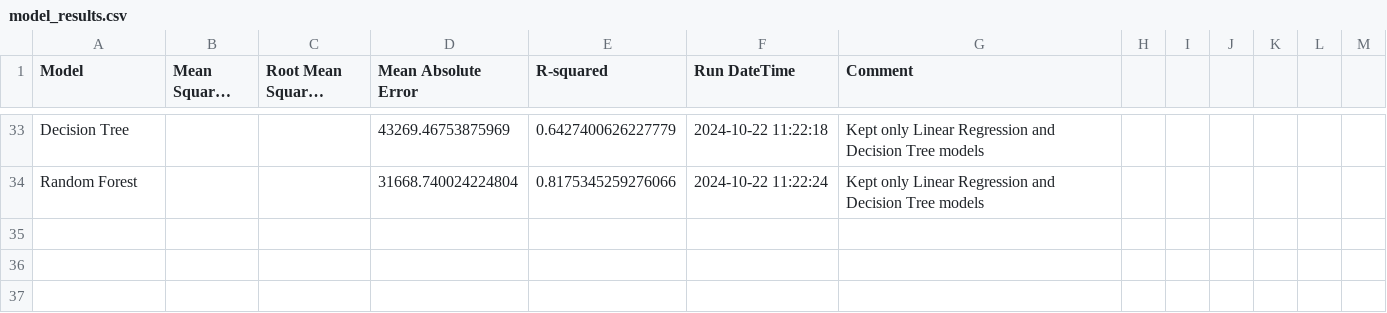
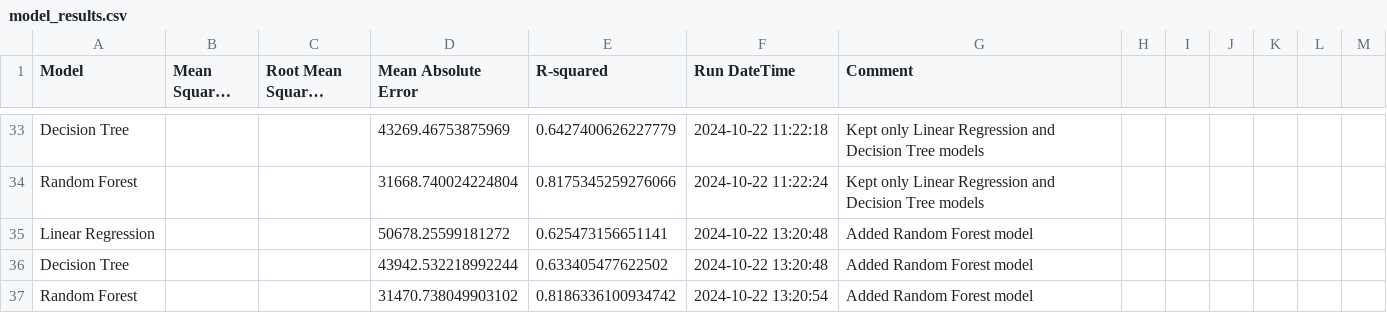
Before and after one commit to gkatrilakas/CaliforniaPricing, a CSV file: data/resultsdb/model_results.csv, drawn as a sheet; only a part is shown, gaps mark what is left out; long unchanged cells end in ….

Commit message:
Update mlpipe and model_results

```diff
--- a/data/resultsdb/model_results.csv
+++ b/data/resultsdb/model_results.csv
@@ -34 +34,4 @@ Decision Tree,,,43269.46753875969,0.6427400626227779,2024-10-22 11:22:18,Kept on
 Random Forest,,,31668.740024224804,0.8175345259276066,2024-10-22 11:22:24,Kept only Linear Regression and Decision Tree models
+Linear Regression,,,50678.25599181272,0.625473156651141,2024-10-22 13:20:48,Added Random Forest model
+Decision Tree,,,43942.532218992244,0.633405477622502,2024-10-22 13:20:48,Added Random Forest model
+Random Forest,,,31470.738049903102,0.8186336100934742,2024-10-22 13:20:54,Added Random Forest model
```
Also changed, not shown: 1 other file.
